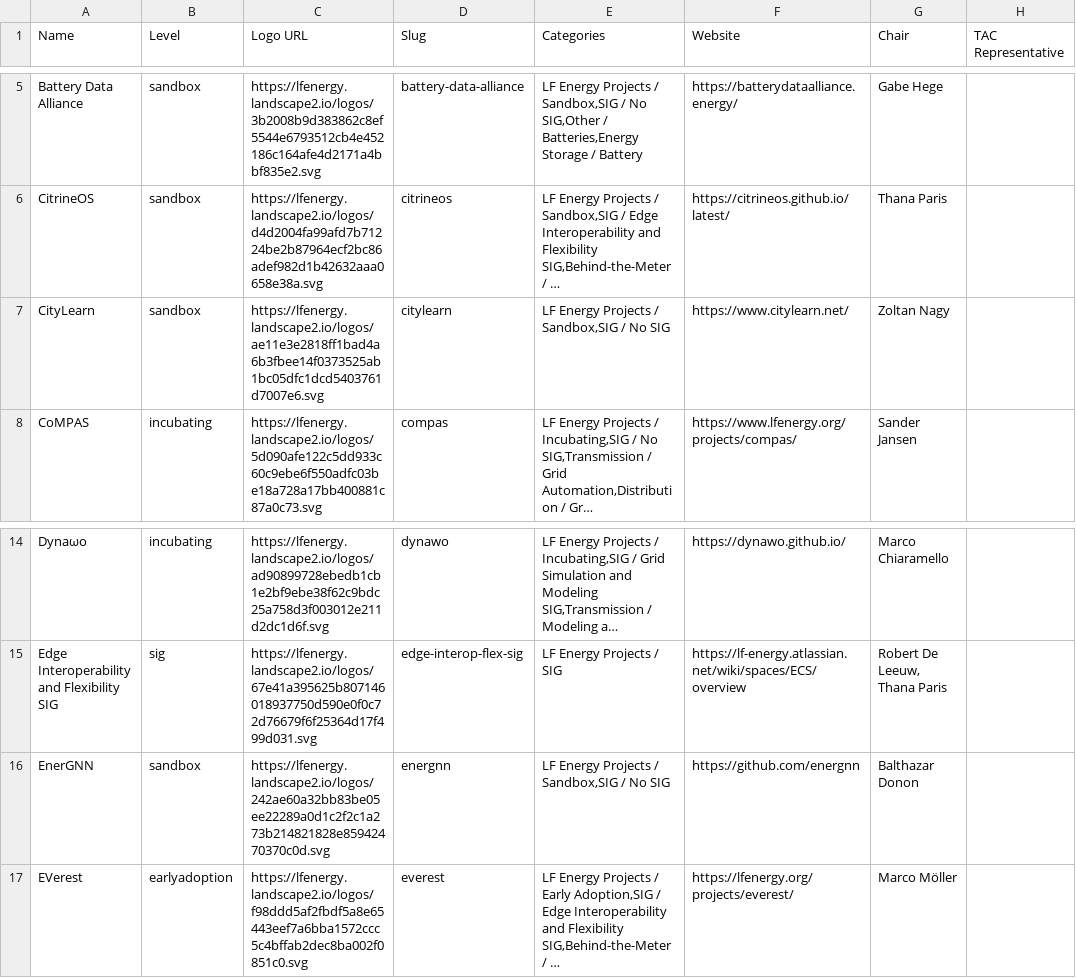
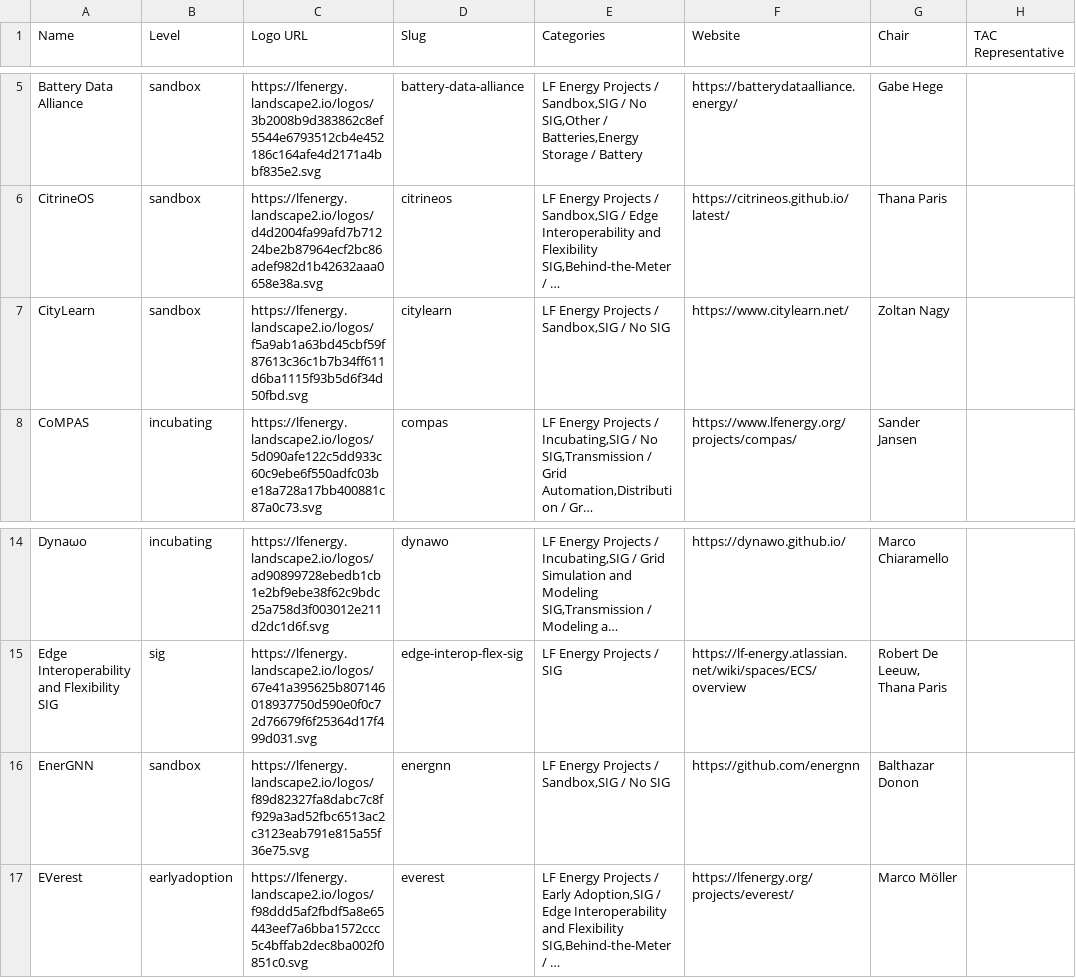
Before and after one commit to lf-energy/tac, a CSV file: _data/projects.csv, drawn as a sheet; only a part is shown, gaps mark what is left out; long unchanged cells end in …; the diff names each change by its address in the sheet, - before the commit and + after, or states it on an @@ line.

Commit message:
Update Data Sources from LFX 2026-08-26 (#910)
Automated changes by
[create-pull-request](https://github.com/peter-evans/create-pull-request)
GitHub action

Signed-off-by: github-actions[bot] <41898282+github-actions[bot]@users.noreply.github.com>

```diff
--- a/_data/projects.csv
+++ b/_data/projects.csv
-C7 (Logo URL): https://lfenergy.landscape2.io/logos/ae11e3e2818ff1bad4a6b3fbee14f0373525ab1bc05dfc1dcd5403761d7007e6.svg
+C7 (Logo URL): https://lfenergy.landscape2.io/logos/f5a9ab1a63bd45cbf59f87613c36c1b7b34ff611d6ba1115f93b5d6f34d50fbd.svg
-C16 (Logo URL): https://lfenergy.landscape2.io/logos/242ae60a32bb83be05ee22289a0d1c2f2c1a273b214821828e85942470370c0d.svg
+C16 (Logo URL): https://lfenergy.landscape2.io/logos/f89d82327fa8dabc7c8ff929a3ad52fbc6513ac2c3123eab791e815a55f36e75.svg
```
